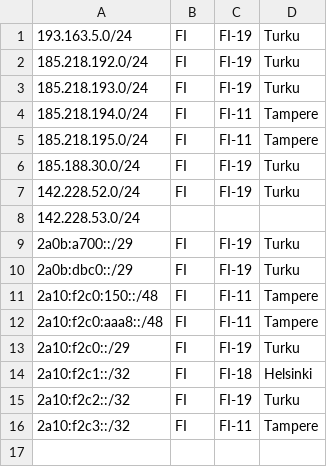
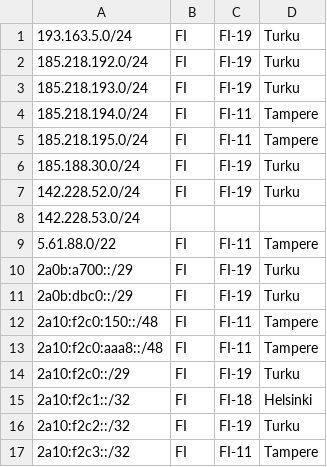
Before and after one commit to Web1-Oy/geofeed, a CSV file: geofeed.csv, drawn as a sheet.

```diff
--- a/geofeed.csv
+++ b/geofeed.csv
@@ -8,2 +8,3 @@
 142.228.53.0/24,,,,
+5.61.88.0/22,FI,FI-11,Tampere,
 2a0b:a700::/29,FI,FI-19,Turku,
```
